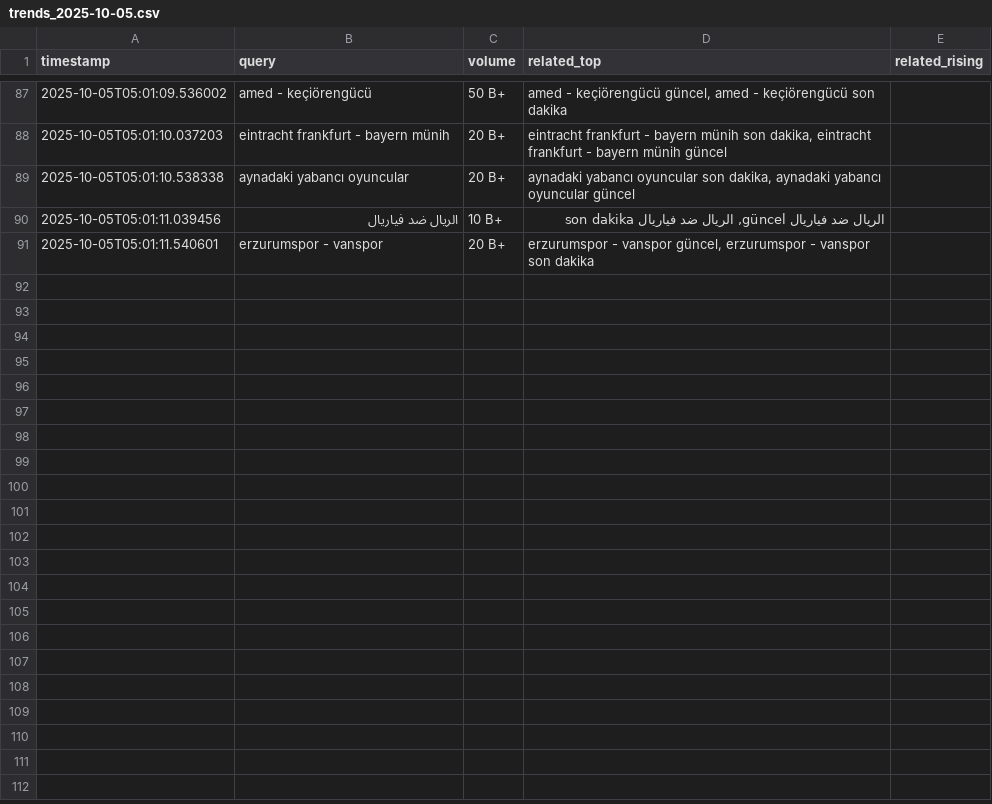
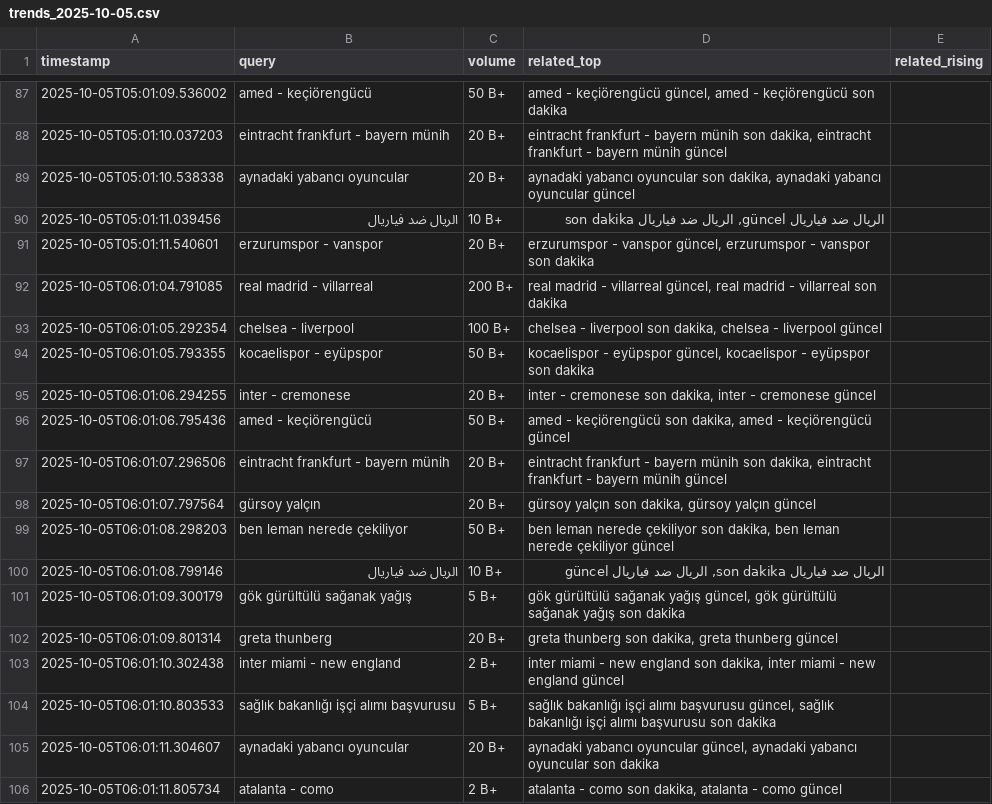
Before and after one commit to igyccmt/trends-scraper, a CSV file: trends_2025-10-05.csv, drawn as a sheet; only a part is shown, gaps mark what is left out; the diff names each change by its address in the sheet, - before the commit and + after, or states it on an @@ line.

```diff
--- a/trends_2025-10-05.csv
+++ b/trends_2025-10-05.csv
+row 92: 2025-10-05T06:01:04.791085 | real madrid - villarreal | 200 B+ | real madrid - villarreal güncel, real madrid - villarreal son dakika
+row 93: 2025-10-05T06:01:05.292354 | chelsea - liverpool | 100 B+ | chelsea - liverpool son dakika, chelsea - liverpool güncel
+row 94: 2025-10-05T06:01:05.793355 | kocaelispor - eyüpspor | 50 B+ | kocaelispor - eyüpspor güncel, kocaelispor - eyüpspor son dakika
+row 95: 2025-10-05T06:01:06.294255 | inter - cremonese | 20 B+ | inter - cremonese son dakika, inter - cremonese güncel
+row 96: 2025-10-05T06:01:06.795436 | amed - keçiörengücü | 50 B+ | amed - keçiörengücü son dakika, amed - keçiörengücü güncel
+row 97: 2025-10-05T06:01:07.296506 | eintracht frankfurt - bayern münih | 20 B+ | eintracht frankfurt - bayern münih son dakika, eintracht frankfurt - bayern münih güncel
+row 98: 2025-10-05T06:01:07.797564 | gürsoy yalçın | 20 B+ | gürsoy yalçın son dakika, gürsoy yalçın güncel
+row 99: 2025-10-05T06:01:08.298203 | ben leman nerede çekiliyor | 50 B+ | ben leman nerede çekiliyor son dakika, ben leman nerede çekiliyor güncel
+row 100: 2025-10-05T06:01:08.799146 | الريال ضد فياريال | 10 B+ | الريال ضد فياريال son dakika, الريال ضد فياريال güncel
+row 101: 2025-10-05T06:01:09.300179 | gök gürültülü sağanak yağış | 5 B+ | gök gürültülü sağanak yağış güncel, gök gürültülü sağanak yağış son dakika
+row 102: 2025-10-05T06:01:09.801314 | greta thunberg | 20 B+ | greta thunberg son dakika, greta thunberg güncel
+row 103: 2025-10-05T06:01:10.302438 | inter miami - new england | 2 B+ | inter miami - new england son dakika, inter miami - new england güncel
+row 104: 2025-10-05T06:01:10.803533 | sağlık bakanlığı işçi alımı başvurusu | 5 B+ | sağlık bakanlığı işçi alımı başvurusu güncel, sağlık bakanlığı işçi alımı başvurusu son dakika
+row 105: 2025-10-05T06:01:11.304607 | aynadaki yabancı oyuncular | 20 B+ | aynadaki yabancı oyuncular güncel, aynadaki yabancı oyuncular son dakika
+row 106: 2025-10-05T06:01:11.805734 | atalanta - como | 2 B+ | atalanta - como son dakika, atalanta - como güncel
```
Also changed, not shown: trends.csv.
